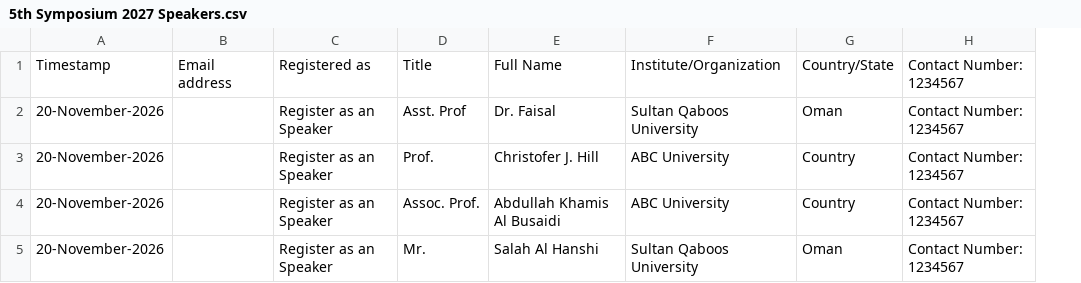
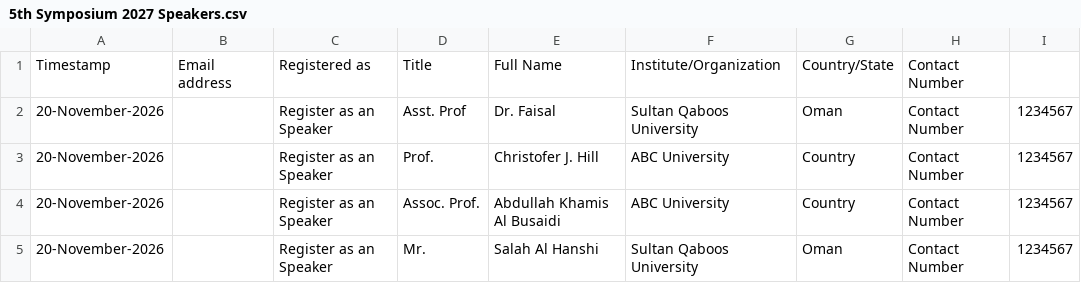
Before and after one commit to hameedktk09/cms, a CSV file: 5th Symposium 2027 Speakers.csv, drawn as a sheet; removed rows and columns are numbered as before the commit, all else as after; the diff names each change by its address in the sheet, - before the commit and + after, or states it on an @@ line.

Commit message:
Fix contact number formatting in speakers CSV
Updated the format of the 'Contact Number' field in the CSV file.

```diff
--- a/5th Symposium 2027 Speakers.csv
+++ b/5th Symposium 2027 Speakers.csv
-column H, rows 1-5: all Contact Number: 1234567
+column H, rows 1-5: all Contact Number
+column I, rows 2-5: all 1234567
```
